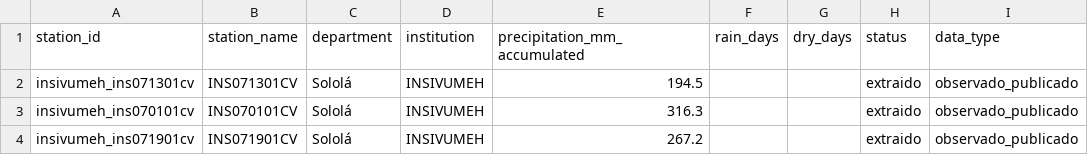
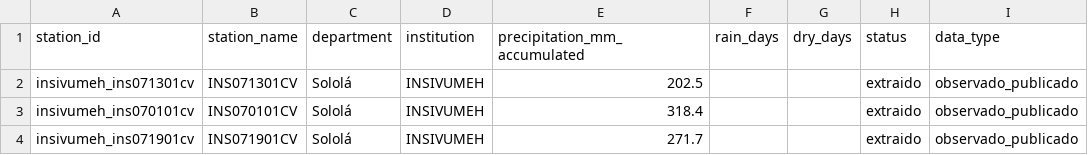
Before and after one commit to geograficaaala/MTA, a CSV file: docs/data/precipitaciones/insivumeh_solola.csv, drawn as a sheet; only a part is shown; the diff names each change by its address in the sheet, - before the commit and + after, or states it on an @@ line.

```diff
--- a/docs/data/precipitaciones/insivumeh_solola.csv
+++ b/docs/data/precipitaciones/insivumeh_solola.csv
-E2 (precipitation_mm_accumulated): 194.5
+E2 (precipitation_mm_accumulated): 202.5
-E3 (precipitation_mm_accumulated): 316.3
+E3 (precipitation_mm_accumulated): 318.4
-E4 (precipitation_mm_accumulated): 267.2
+E4 (precipitation_mm_accumulated): 271.7
```
Also changed, not shown: docs/data/precipitaciones/estaciones_precipitacion.csv, docs/data/precipitaciones/historico/2026/2026-08.csv, 11 other files.
